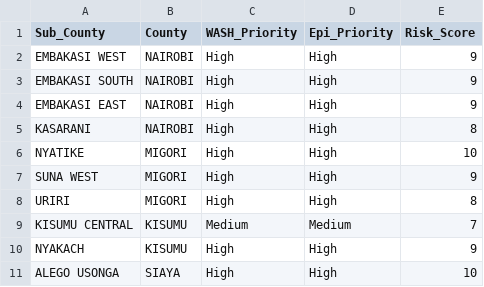
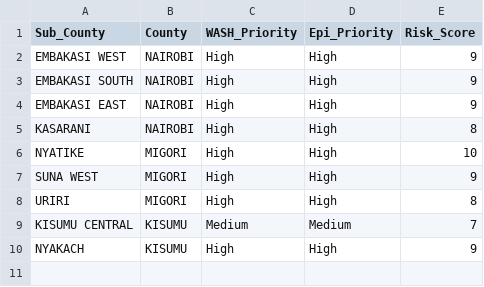
Before and after one commit to abelcholfavour/Kenya_Cholera_Early_Warning_System, a CSV file: csv/subcounty_risk_factors.csv, drawn as a sheet; the diff names each change by its address in the sheet, - before the commit and + after, or states it on an @@ line.

```diff
--- a/csv/subcounty_risk_factors.csv
+++ b/csv/subcounty_risk_factors.csv
-row 11: ALEGO USONGA | SIAYA | High | High | 10
```
Also changed, not shown: 25 other files.
